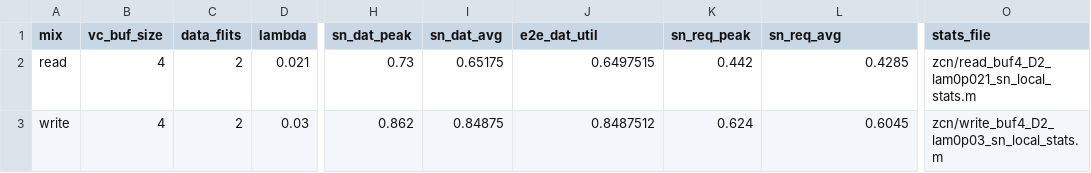
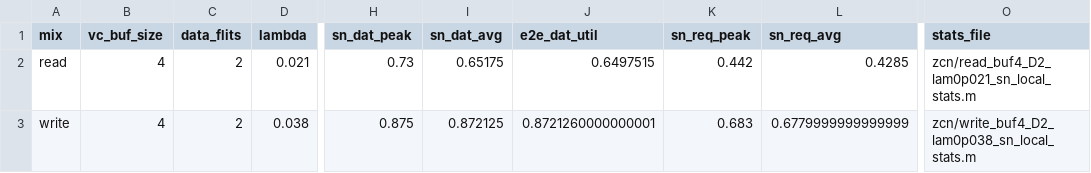
Before and after one commit to mingdasu-intc/booksim_test, a CSV file: doc/zcn_sn_local_peak.csv, drawn as a sheet; only a part is shown, gaps mark what is left out; the diff names each change by its address in the sheet, - before the commit and + after, or states it on an @@ line.

```diff
--- a/doc/zcn_sn_local_peak.csv
+++ b/doc/zcn_sn_local_peak.csv
-D3 (lambda): 0.03
+D3 (lambda): 0.038
-H3 (sn_dat_peak): 0.862
+H3 (sn_dat_peak): 0.875
-I3 (sn_dat_avg): 0.84875
+I3 (sn_dat_avg): 0.872125
-J3 (e2e_dat_util): 0.8487512
+J3 (e2e_dat_util): 0.8721260000000001
-K3 (sn_req_peak): 0.624
+K3 (sn_req_peak): 0.683
-L3 (sn_req_avg): 0.6045
+L3 (sn_req_avg): 0.6779999999999999
-O3 (stats_file): zcn/write_buf4_D2_lam0p03_sn_local_stats.m
+O3 (stats_file): zcn/write_buf4_D2_lam0p038_sn_local_stats.m
```
Also changed, not shown: doc/zcn_sn_local_peak_sweep.csv, 9 other files.
